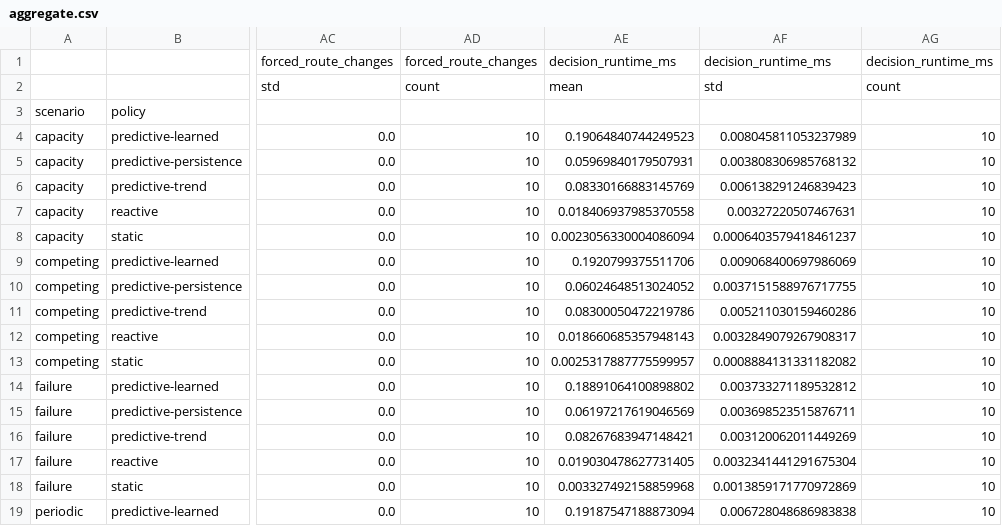
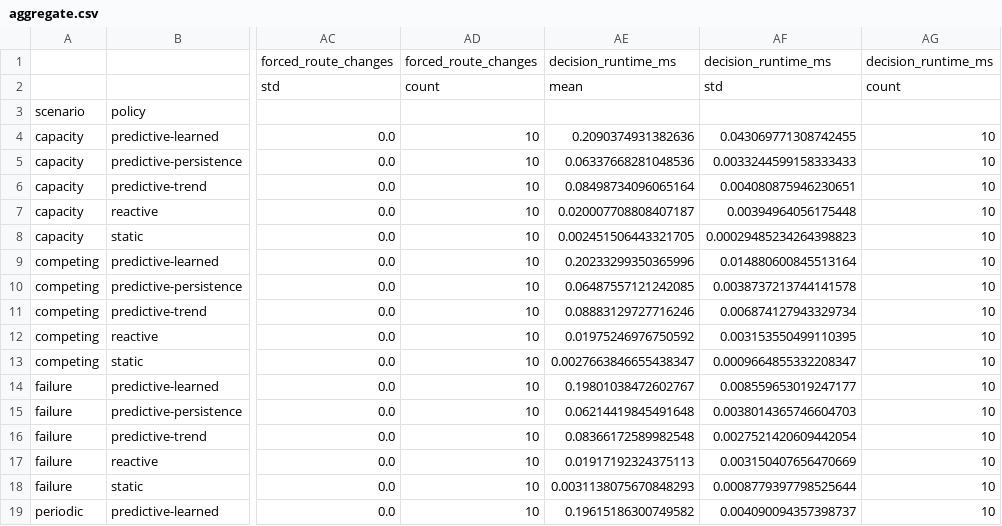
Before and after one commit to Ajay-1011-git/Network-smart-routing, a CSV file: docs/evidence/aggregate.csv, drawn as a sheet; only a part is shown, gaps mark what is left out; the diff covers the shown part only; the diff names each change by its address in the sheet, - before the commit and + after, or states it on an @@ line.

```diff
--- a/docs/evidence/aggregate.csv
+++ b/docs/evidence/aggregate.csv
-AE4: 0.19064840744249523
+AE4: 0.2090374931382636
-AF4: 0.008045811053237989
+AF4: 0.043069771308742455
-AE5: 0.05969840179507931
+AE5: 0.06337668281048536
-AF5: 0.003808306985768132
+AF5: 0.0033244599158333433
-AE6: 0.08330166883145769
+AE6: 0.08498734096065164
-AF6: 0.006138291246839423
+AF6: 0.004080875946230651
-AE7: 0.018406937985370558
+AE7: 0.020007708808407187
-AF7: 0.00327220507467631
+AF7: 0.00394964056175448
-AE8: 0.0023056330004086094
+AE8: 0.002451506443321705
-AF8: 0.0006403579418461237
+AF8: 0.00029485234264398823
-AE9: 0.1920799375511706
+AE9: 0.20233299350365996
-AF9: 0.009068400697986069
+AF9: 0.014880600845513164
-AE10: 0.06024648513024052
+AE10: 0.06487557121242085
-AF10: 0.0037151588976717755
+AF10: 0.0038737213744141578
-AE11: 0.08300050472219786
+AE11: 0.08883129727716246
-AF11: 0.005211030159460286
+AF11: 0.006874127943329734
-AE12: 0.018660685357948143
+AE12: 0.01975246976750592
-AF12: 0.0032849079267908317
+AF12: 0.003153550499110395
-AE13: 0.0025317887775599957
+AE13: 0.0027663846655438347
-AF13: 0.0008884131331182082
+AF13: 0.0009664855332208347
-AE14: 0.18891064100898802
+AE14: 0.19801038472602767
-AF14: 0.003733271189532812
+AF14: 0.008559653019247177
-AE15: 0.06197217619046569
+AE15: 0.06214419845491648
-AF15: 0.003698523515876711
+AF15: 0.0038014365746604703
-AE16: 0.08267683947148421
+AE16: 0.08366172589982548
-AF16: 0.003120062011449269
+AF16: 0.0027521420609442054
-AE17: 0.019030478627731405
+AE17: 0.01917192324375113
-AF17: 0.0032341441291675304
+AF17: 0.003150407656470669
-AE18: 0.003327492158859968
+AE18: 0.0031138075670848293
-AF18: 0.0013859171770972869
+AF18: 0.0008779397798525644
-AE19: 0.19187547188873094
+AE19: 0.19615186300749582
-AF19: 0.006728048686983838
+AF19: 0.004090094357398737
```
Also changed, not shown: 38 edited cells elsewhere in this file, docs/evidence/paired_deltas.csv, docs/evidence/smoke-summary.csv, 49 other files.
